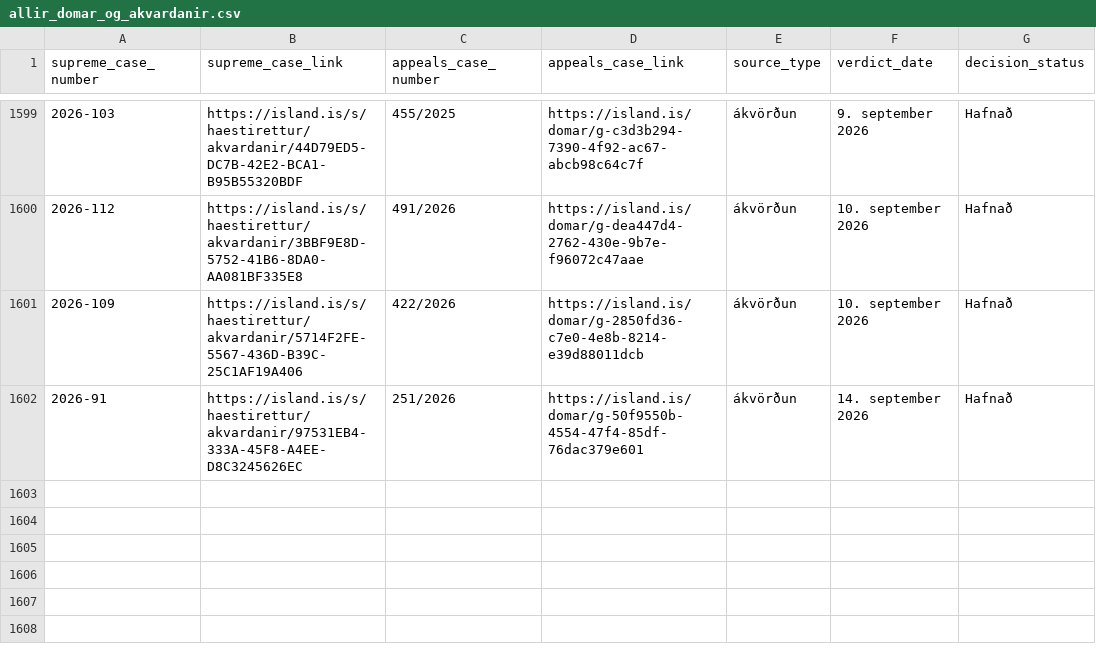
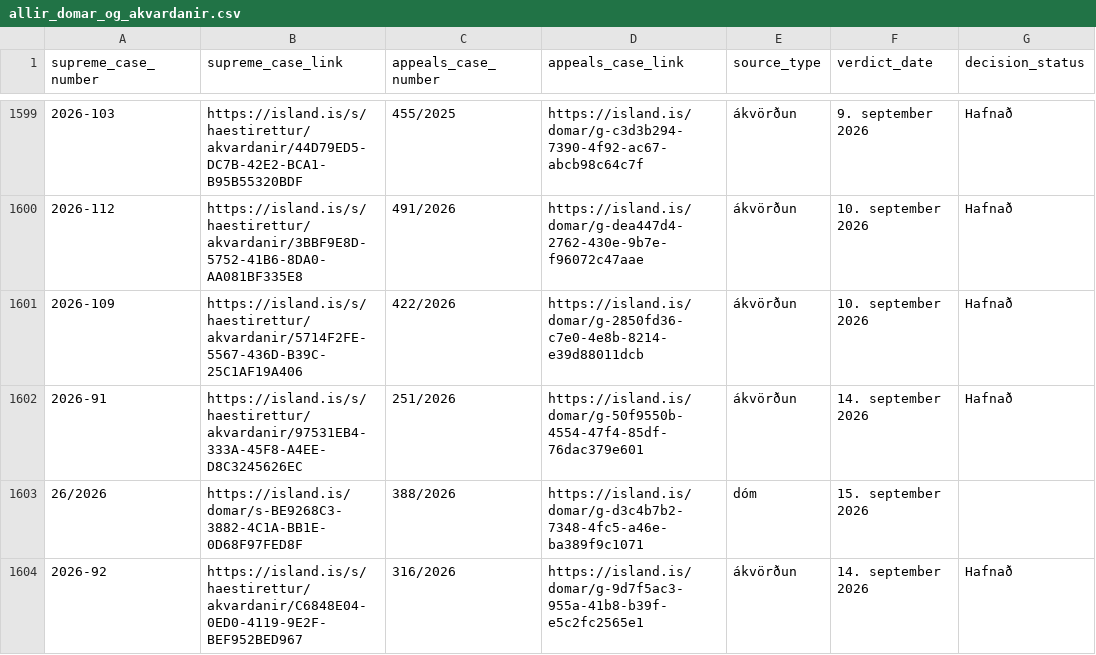
Before and after one commit to larust/hvar-er-haestarettardomurinn, a CSV file: allir_domar_og_akvardanir.csv, drawn as a sheet; only a part is shown, gaps mark what is left out.

```diff
--- a/allir_domar_og_akvardanir.csv
+++ b/allir_domar_og_akvardanir.csv
@@ -1602 +1602,3 @@ supreme_case_number,supreme_case_link,appeals_case_number,appeals_case_link,sour
 2026-91,https://island.is/s/haestirettur/akvardanir/97531EB4-333A-45F8-A4EE-D8C3245626EC,251/2026,https://island.is/domar/g-50f9550b-4554-47f4-85df-76dac379e601,ákvörðun,14. september 2026,Hafnað
+26/2026,https://island.is/domar/s-BE9268C3-3882-4C1A-BB1E-0D68F97FED8F,388/2026,https://island.is/domar/g-d3c4b7b2-7348-4fc5-a46e-ba389f9c1071,dóm,15. september 2026,
+2026-92,https://island.is/s/haestirettur/akvardanir/C6848E04-0ED0-4119-9E2F-BEF952BED967,316/2026,https://island.is/domar/g-9d7f5ac3-955a-41b8-b39f-e5c2fc2565e1,ákvörðun,14. september 2026,Hafnað
```
Also changed, not shown: 2 other files.
